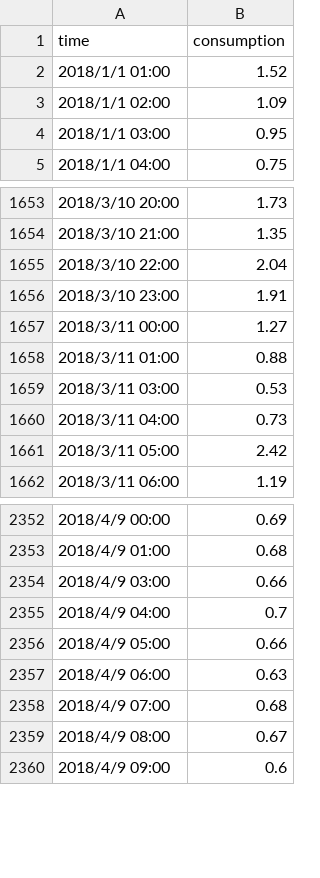
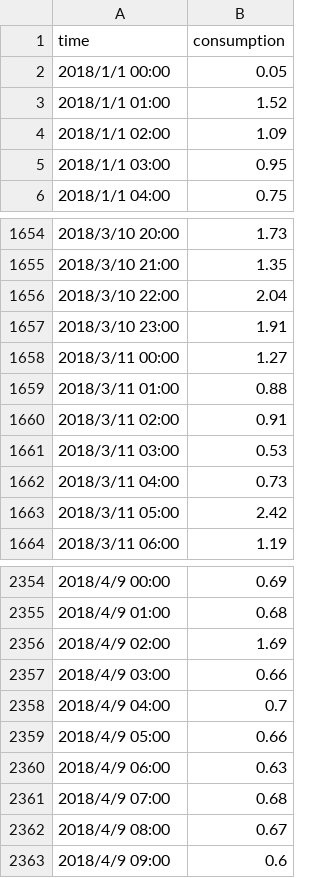
Before and after one commit to linzh0205/DSAI-HW3, a CSV file: data/consumption.csv, drawn as a sheet; only a part is shown, gaps mark what is left out.

```diff
--- a/data/consumption.csv
+++ b/data/consumption.csv
@@ -1,2 +1,3 @@
 time,consumption
+2018/1/1 00:00,0.05
 2018/1/1 01:00,1.52
@@ -1658,2 +1659,3 @@ time,consumption
 2018/3/11 01:00,0.88
+2018/3/11 02:00,0.91
 2018/3/11 03:00,0.53
@@ -2353,2 +2355,3 @@ time,consumption
 2018/4/9 01:00,0.68
+2018/4/9 02:00,1.69
 2018/4/9 03:00,0.66
```
Also changed, not shown: data/generation.csv.
